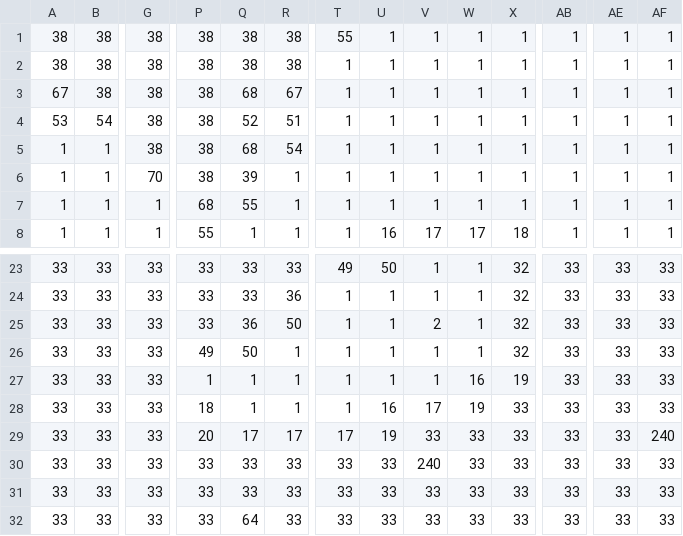
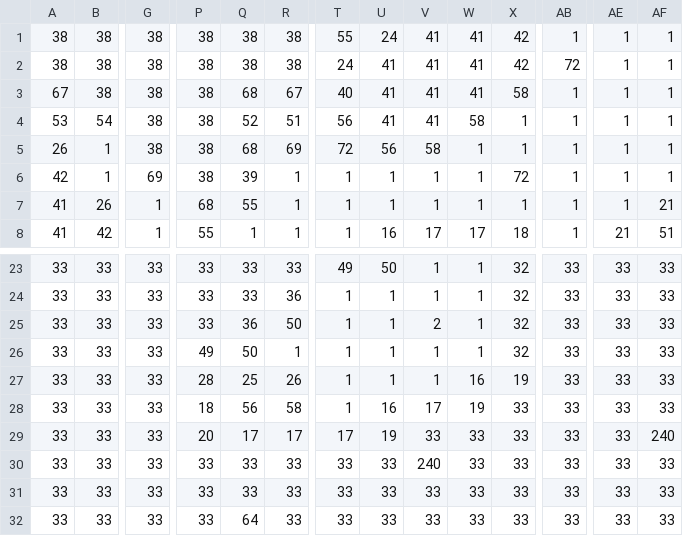
Before and after one commit to VictoriaLacroix/game-engine, a CSV file: game/res/map/csv/world.csv, drawn as a sheet; only a part is shown, gaps mark what is left out; the diff covers the shown part only; the diff names each change by its address in the sheet, - before the commit and + after, or states it on an @@ line.

```diff
--- a/game/res/map/csv/world.csv
+++ b/game/res/map/csv/world.csv
-U1: 1
+U1: 24
-V1:V4: 1
+V1:V4: 41
-W1:W3: 1
+W1:W3: 41
-X1:X2: 1
+X1:X2: 42
-T2: 1
+T2: 24
-U2:U4: 1
+U2:U4: 41
-AB2: 1
+AB2: 72
-T3: 1
+T3: 40
-X3: 1
+X3: 58
-T4: 1
+T4: 56
-W4: 1
+W4: 58
-A5: 1
+A5: 26
-R5: 54
+R5: 69
-T5: 1
+T5: 72
-U5: 1
+U5: 56
-V5: 1
+V5: 58
-A6: 1
+A6: 42
-G6: 70
+G6: 69
-X6: 1
+X6: 72
-A7:A8: 1
+A7:A8: 41
-B7: 1
+B7: 26
-AF7: 1
+AF7: 21
-B8: 1
+B8: 42
-AE8: 1
+AE8: 21
-AF8: 1
+AF8: 51
-P27: 1
+P27: 28
-Q27: 1
+Q27: 25
-R27: 1
+R27: 26
-Q28: 1
+Q28: 56
-R28: 1
+R28: 58
```
Also changed, not shown: 53 edited cells elsewhere in this file, 3 other files.
